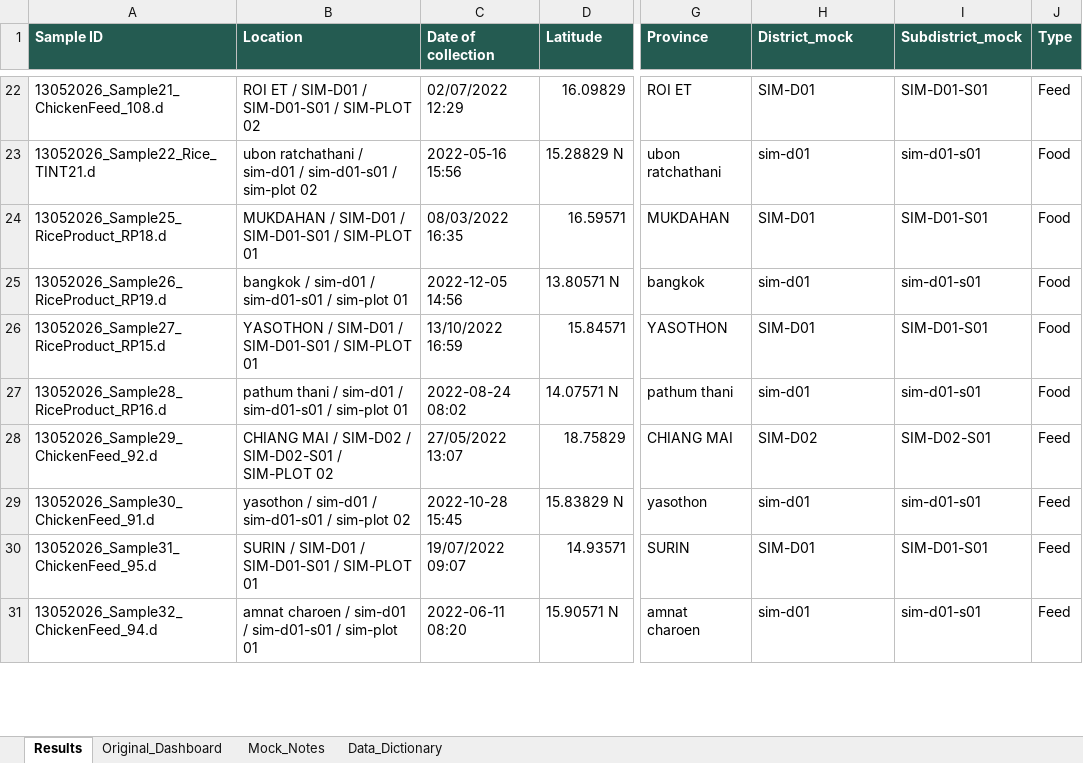
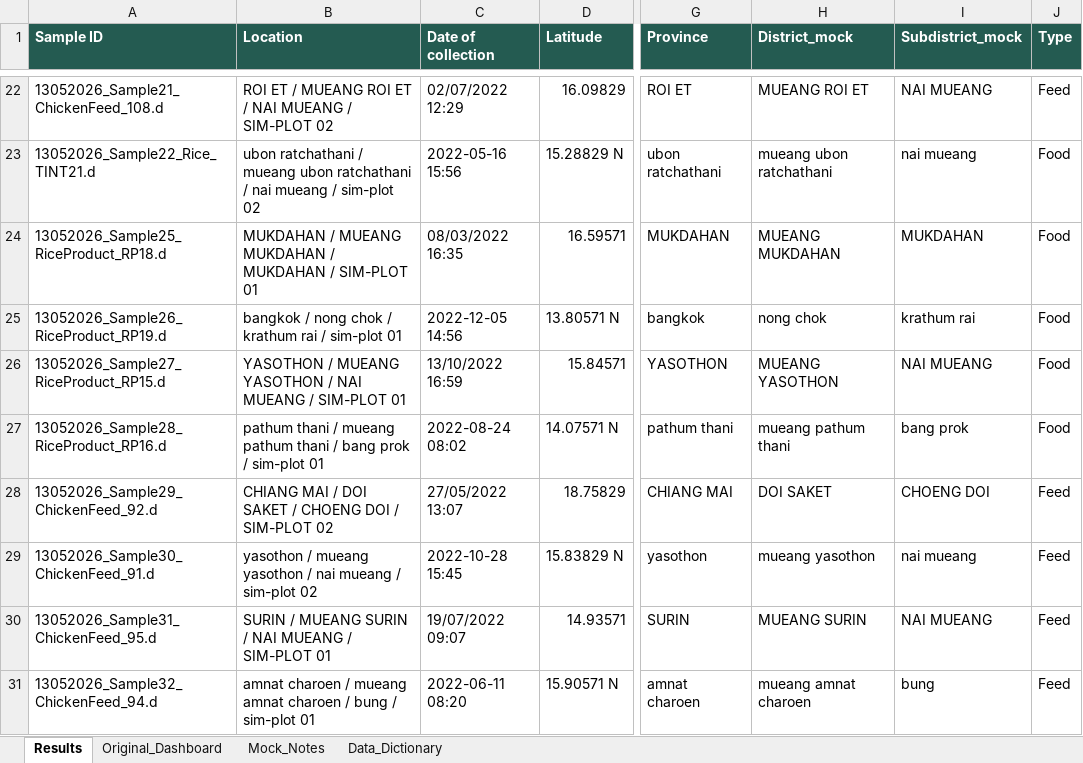
Before and after one commit to GearJP2/CS240, an Excel workbook: data/generated/Dashboard_Mock_Detailed_Raw.xlsx, sheet Results, drawn as a sheet; only a part is shown, gaps mark what is left out; values as stored, in another font and other column widths than the file's, no borders; the diff covers the shown part only; the diff names each change by its address in the sheet, - before the commit and + after, or states it on an @@ line.

Commit message:
Use Dashboard_Mock_Detailed_Raw with real district/subdistrict names instead of Rice_Dirty

```diff
--- a/data/generated/Dashboard_Mock_Detailed_Raw.xlsx (sheet Results)
+++ b/data/generated/Dashboard_Mock_Detailed_Raw.xlsx (sheet Results)
-B22 (Location): …ET / SIM-D01 / SIM-D01-S01 / SIM-PLOT…
+B22 (Location): …ET / MUEANG ROI ET / NAI MUEANG / SIM-PLOT…
-H22 (District_mock): SIM-D01
+H22 (District_mock): MUEANG ROI ET
-I22 (Subdistrict_mock): SIM-D01-S01
+I22 (Subdistrict_mock): NAI MUEANG
-B23 (Location): …ratchathani / sim-d01 / sim-d01-s01 / sim-plot…
+B23 (Location): …ratchathani / mueang ubon ratchathani / nai mueang / sim-plot…
-H23 (District_mock): sim-d01
+H23 (District_mock): mueang ubon ratchathani
-I23 (Subdistrict_mock): sim-d01-s01
+I23 (Subdistrict_mock): nai mueang
-B24 (Location): MUKDAHAN / SIM-D01 / SIM-D01-S01 / SIM-PLOT…
+B24 (Location): MUKDAHAN / MUEANG MUKDAHAN / MUKDAHAN / SIM-PLOT…
-H24 (District_mock): SIM-D01
+H24 (District_mock): MUEANG MUKDAHAN
-I24 (Subdistrict_mock): SIM-D01-S01
+I24 (Subdistrict_mock): MUKDAHAN
-B25 (Location): bangkok / sim-d01 / sim-d01-s01 / sim-plot…
+B25 (Location): bangkok / nong chok / krathum rai / sim-plot…
-H25 (District_mock): sim-d01
+H25 (District_mock): nong chok
-I25 (Subdistrict_mock): sim-d01-s01
+I25 (Subdistrict_mock): krathum rai
-B26 (Location): YASOTHON / SIM-D01 / SIM-D01-S01 / SIM-PLOT…
+B26 (Location): YASOTHON / MUEANG YASOTHON / NAI MUEANG / SIM-PLOT…
-H26 (District_mock): SIM-D01
+H26 (District_mock): MUEANG YASOTHON
-I26 (Subdistrict_mock): SIM-D01-S01
+I26 (Subdistrict_mock): NAI MUEANG
-B27 (Location): …thani / sim-d01 / sim-d01-s01 / sim-plot…
+B27 (Location): …thani / mueang pathum thani / bang prok / sim-plot…
-H27 (District_mock): sim-d01
+H27 (District_mock): mueang pathum thani
-I27 (Subdistrict_mock): sim-d01-s01
+I27 (Subdistrict_mock): bang prok
-B28 (Location): …MAI / SIM-D02 / SIM-D02-S01 / SIM-PLOT…
+B28 (Location): …MAI / DOI SAKET / CHOENG DOI / SIM-PLOT…
-H28 (District_mock): SIM-D02
+H28 (District_mock): DOI SAKET
-I28 (Subdistrict_mock): SIM-D02-S01
+I28 (Subdistrict_mock): CHOENG DOI
-B29 (Location): yasothon / sim-d01 / sim-d01-s01 / sim-plot…
+B29 (Location): yasothon / mueang yasothon / nai mueang / sim-plot…
-H29 (District_mock): sim-d01
+H29 (District_mock): mueang yasothon
-I29 (Subdistrict_mock): sim-d01-s01
+I29 (Subdistrict_mock): nai mueang
-B30 (Location): SURIN / SIM-D01 / SIM-D01-S01 / SIM-PLOT 01
+B30 (Location): SURIN / MUEANG SURIN / NAI MUEANG / SIM-PLOT 01
-H30 (District_mock): SIM-D01
+H30 (District_mock): MUEANG SURIN
-I30 (Subdistrict_mock): SIM-D01-S01
+I30 (Subdistrict_mock): NAI MUEANG
-B31 (Location): …charoen / sim-d01 / sim-d01-s01 / sim-plot…
+B31 (Location): …charoen / mueang amnat charoen / bung / sim-plot…
-H31 (District_mock): sim-d01
+H31 (District_mock): mueang amnat charoen
-I31 (Subdistrict_mock): sim-d01-s01
+I31 (Subdistrict_mock): bung
```
Also changed, not shown: 1491 edited cells elsewhere in this sheet, sheet Data_Dictionary, sheet Mock_Notes, 4 other files.
